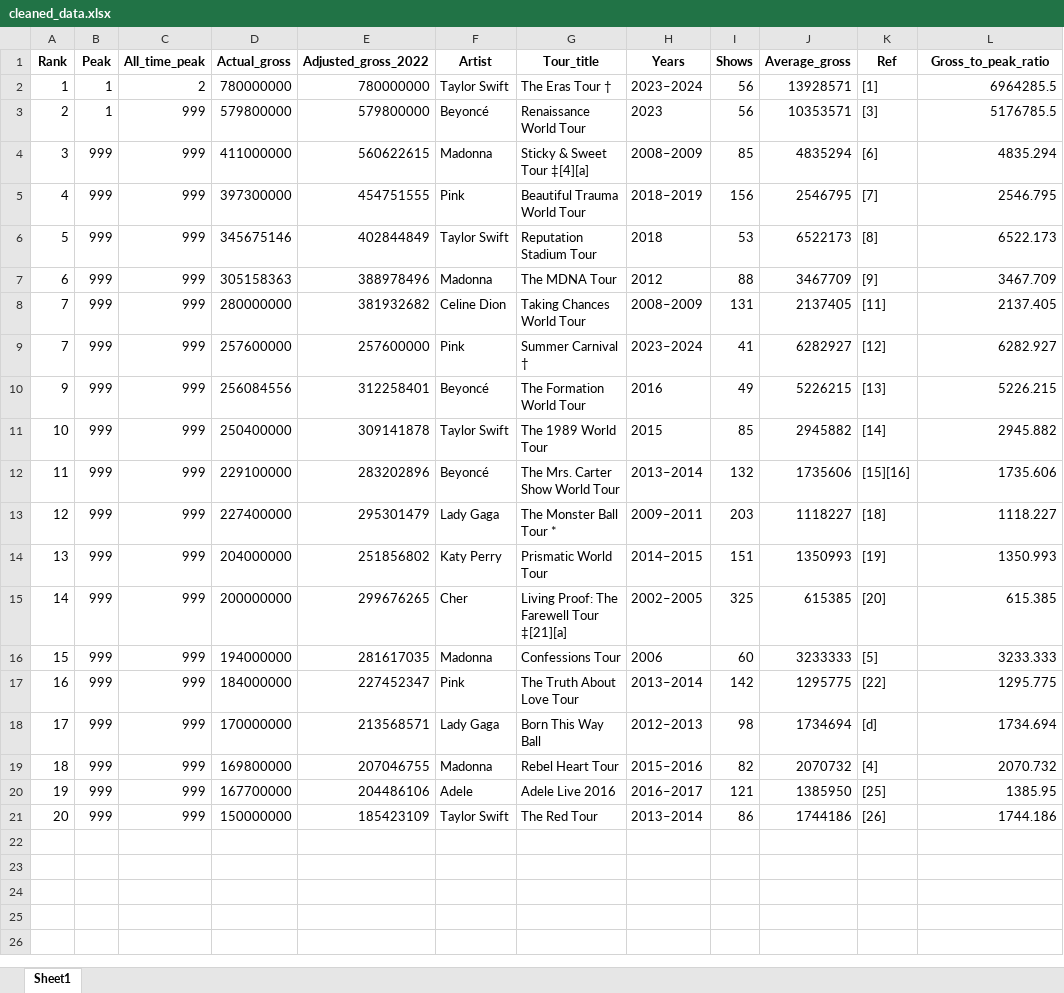
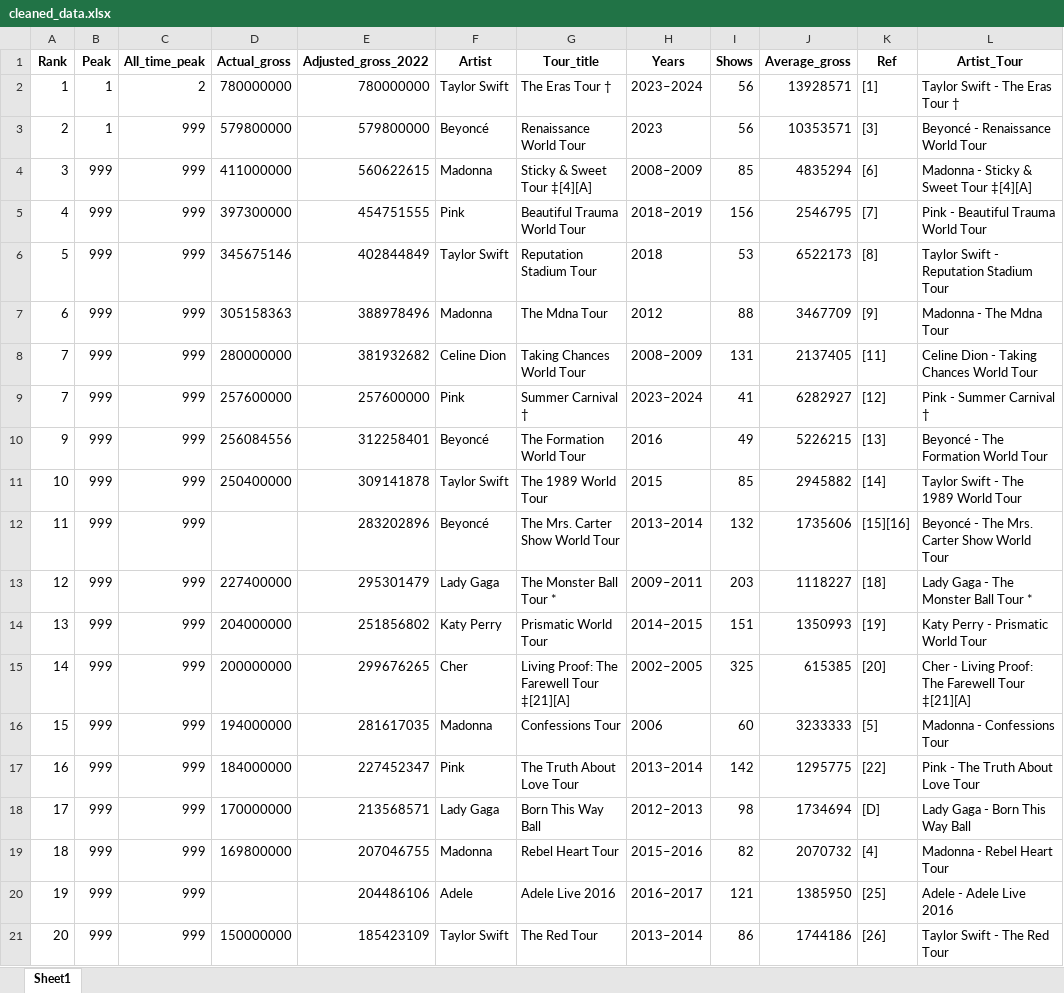
Before and after one commit to juliocezarcarneiro/data-cleaning-template, an Excel workbook: data/cleaned_data.xlsx, sheet Sheet1, drawn as a sheet; values as stored, in another font and other column widths than the file's, no borders; the diff names each change by its address in the sheet, - before the commit and + after, or states it on an @@ line.

```diff
--- a/data/cleaned_data.xlsx (sheet Sheet1)
+++ b/data/cleaned_data.xlsx (sheet Sheet1)
-L1: Gross_to_peak_ratio
+L1: Artist_Tour
-L2 (Artist_Tour): 6964285.5
+L2 (Artist_Tour): Taylor Swift - The Eras Tour †
-L3 (Artist_Tour): 5176785.5
+L3 (Artist_Tour): Beyoncé - Renaissance World Tour
-G4 (Tour_title): Sticky & Sweet Tour ‡[4][a]
+G4 (Tour_title): Sticky & Sweet Tour ‡[4][A]
-L4 (Artist_Tour): 4835.294
+L4 (Artist_Tour): Madonna - Sticky & Sweet Tour ‡[4][A]
-L5 (Artist_Tour): 2546.795
+L5 (Artist_Tour): Pink - Beautiful Trauma World Tour
-L6 (Artist_Tour): 6522.173
+L6 (Artist_Tour): Taylor Swift - Reputation Stadium Tour
-G7 (Tour_title): The MDNA Tour
+G7 (Tour_title): The Mdna Tour
-L7 (Artist_Tour): 3467.709
+L7 (Artist_Tour): Madonna - The Mdna Tour
-L8 (Artist_Tour): 2137.405
+L8 (Artist_Tour): Celine Dion - Taking Chances World Tour
-L9 (Artist_Tour): 6282.927
+L9 (Artist_Tour): Pink - Summer Carnival †
-L10 (Artist_Tour): 5226.215
+L10 (Artist_Tour): Beyoncé - The Formation World Tour
-L11 (Artist_Tour): 2945.882
+L11 (Artist_Tour): Taylor Swift - The 1989 World Tour
-D12 (Actual_gross): 229100000
+D12 (Actual_gross): (empty)
-L12 (Artist_Tour): 1735.606
+L12 (Artist_Tour): Beyoncé - The Mrs. Carter Show World Tour
-L13 (Artist_Tour): 1118.227
+L13 (Artist_Tour): Lady Gaga - The Monster Ball Tour *
-L14 (Artist_Tour): 1350.993
+L14 (Artist_Tour): Katy Perry - Prismatic World Tour
-G15 (Tour_title): Living Proof: The Farewell Tour ‡[21][a]
+G15 (Tour_title): Living Proof: The Farewell Tour ‡[21][A]
-L15 (Artist_Tour): 615.385
+L15 (Artist_Tour): Cher - Living Proof: The Farewell Tour ‡[21][A]
-L16 (Artist_Tour): 3233.333
+L16 (Artist_Tour): Madonna - Confessions Tour
-L17 (Artist_Tour): 1295.775
+L17 (Artist_Tour): Pink - The Truth About Love Tour
-K18 (Ref): [d]
+K18 (Ref): [D]
-L18 (Artist_Tour): 1734.694
+L18 (Artist_Tour): Lady Gaga - Born This Way Ball
-L19 (Artist_Tour): 2070.732
+L19 (Artist_Tour): Madonna - Rebel Heart Tour
-D20 (Actual_gross): 167700000
+D20 (Actual_gross): (empty)
-L20 (Artist_Tour): 1385.95
+L20 (Artist_Tour): Adele - Adele Live 2016
-L21 (Artist_Tour): 1744.186
+L21 (Artist_Tour): Taylor Swift - The Red Tour
```
Also changed, not shown: 3 other files.
